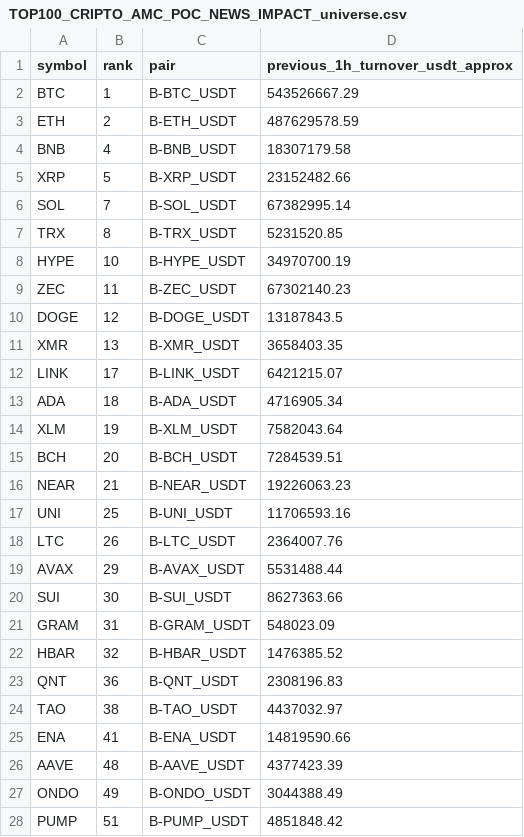
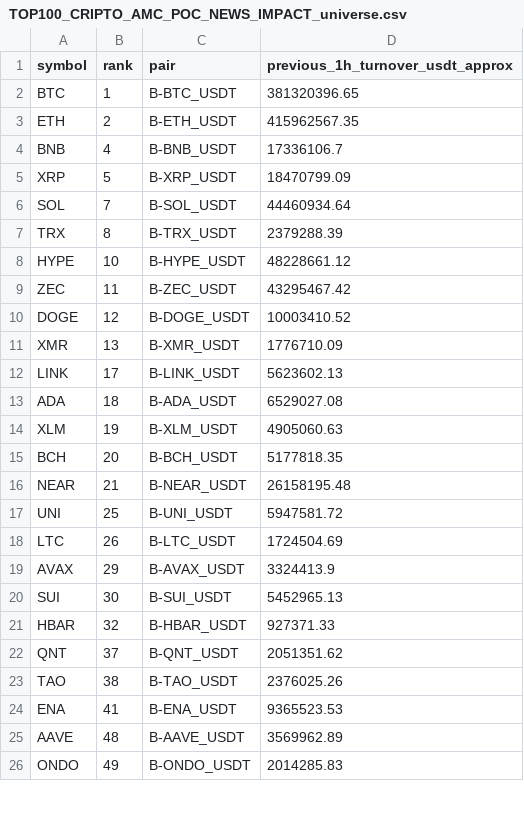
Before and after one commit to jharajesh1210/Guruji, a CSV file: TOP100_CRIPTO_AMC_POC_NEWS_IMPACT_universe.csv, drawn as a sheet; only a part is shown; the diff covers the shown part only.

```diff
--- a/TOP100_CRIPTO_AMC_POC_NEWS_IMPACT_universe.csv
+++ b/TOP100_CRIPTO_AMC_POC_NEWS_IMPACT_universe.csv
@@ -1,28 +1,26 @@
 symbol,rank,pair,previous_1h_turnover_usdt_approx
-BTC,1,B-BTC_USDT,543526667.29
-ETH,2,B-ETH_USDT,487629578.59
-BNB,4,B-BNB_USDT,18307179.58
-XRP,5,B-XRP_USDT,23152482.66
-SOL,7,B-SOL_USDT,67382995.14
-TRX,8,B-TRX_USDT,5231520.85
-HYPE,10,B-HYPE_USDT,34970700.19
-ZEC,11,B-ZEC_USDT,67302140.23
-DOGE,12,B-DOGE_USDT,13187843.5
-XMR,13,B-XMR_USDT,3658403.35
-LINK,17,B-LINK_USDT,6421215.07
-ADA,18,B-ADA_USDT,4716905.34
-XLM,19,B-XLM_USDT,7582043.64
-BCH,20,B-BCH_USDT,7284539.51
-NEAR,21,B-NEAR_USDT,19226063.23
-UNI,25,B-UNI_USDT,11706593.16
-LTC,26,B-LTC_USDT,2364007.76
-AVAX,29,B-AVAX_USDT,5531488.44
-SUI,30,B-SUI_USDT,8627363.66
-GRAM,31,B-GRAM_USDT,548023.09
-HBAR,32,B-HBAR_USDT,1476385.52
-QNT,36,B-QNT_USDT,2308196.83
-TAO,38,B-TAO_USDT,4437032.97
-ENA,41,B-ENA_USDT,14819590.66
-AAVE,48,B-AAVE_USDT,4377423.39
-ONDO,49,B-ONDO_USDT,3044388.49
-PUMP,51,B-PUMP_USDT,4851848.42
+BTC,1,B-BTC_USDT,381320396.65
+ETH,2,B-ETH_USDT,415962567.35
+BNB,4,B-BNB_USDT,17336106.7
+XRP,5,B-XRP_USDT,18470799.09
+SOL,7,B-SOL_USDT,44460934.64
+TRX,8,B-TRX_USDT,2379288.39
+HYPE,10,B-HYPE_USDT,48228661.12
+ZEC,11,B-ZEC_USDT,43295467.42
+DOGE,12,B-DOGE_USDT,10003410.52
+XMR,13,B-XMR_USDT,1776710.09
+LINK,17,B-LINK_USDT,5623602.13
+ADA,18,B-ADA_USDT,6529027.08
+XLM,19,B-XLM_USDT,4905060.63
+BCH,20,B-BCH_USDT,5177818.35
+NEAR,21,B-NEAR_USDT,26158195.48
+UNI,25,B-UNI_USDT,5947581.72
+LTC,26,B-LTC_USDT,1724504.69
+AVAX,29,B-AVAX_USDT,3324413.9
+SUI,30,B-SUI_USDT,5452965.13
+HBAR,32,B-HBAR_USDT,927371.33
+QNT,37,B-QNT_USDT,2051351.62
+TAO,38,B-TAO_USDT,2376025.26
+ENA,41,B-ENA_USDT,9365523.53
+AAVE,48,B-AAVE_USDT,3569962.89
+ONDO,49,B-ONDO_USDT,2014285.83
```
Also changed, not shown: 1 added row, 1 removed row and 25 edited cells elsewhere in this file, 1 other file.
